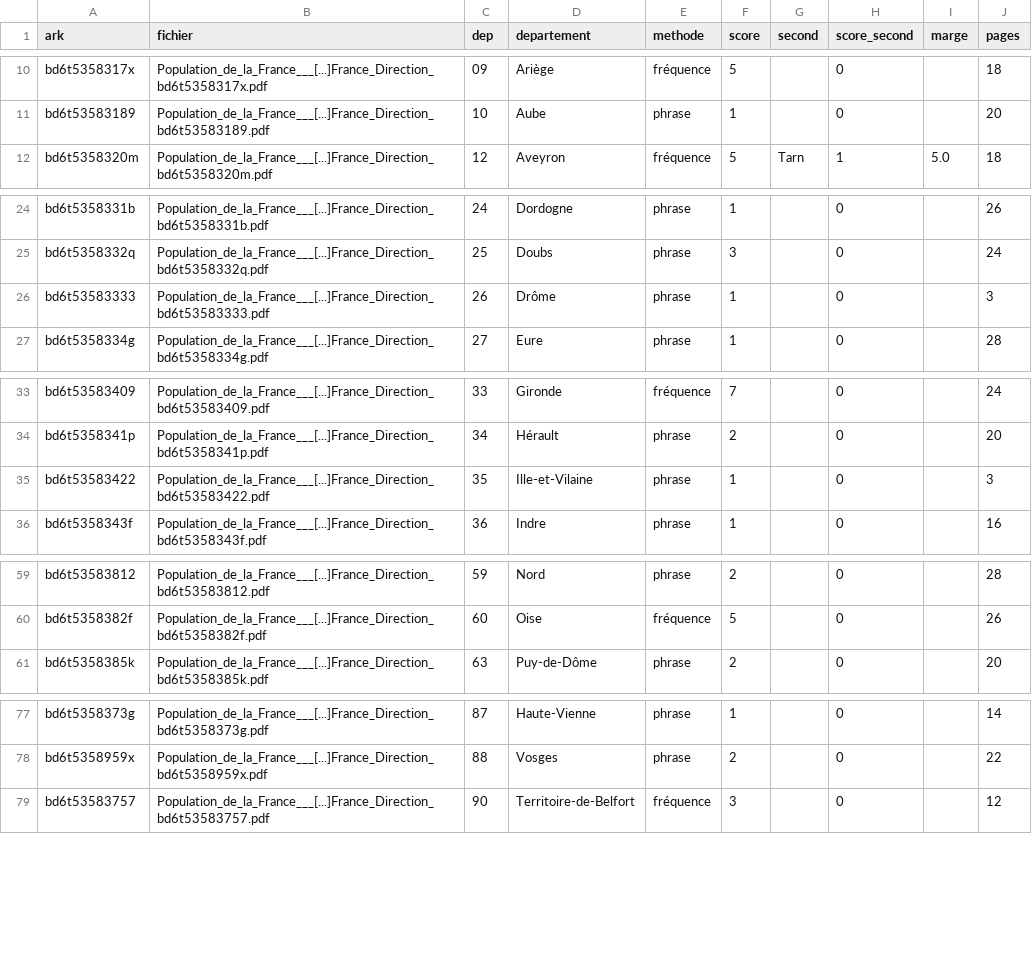
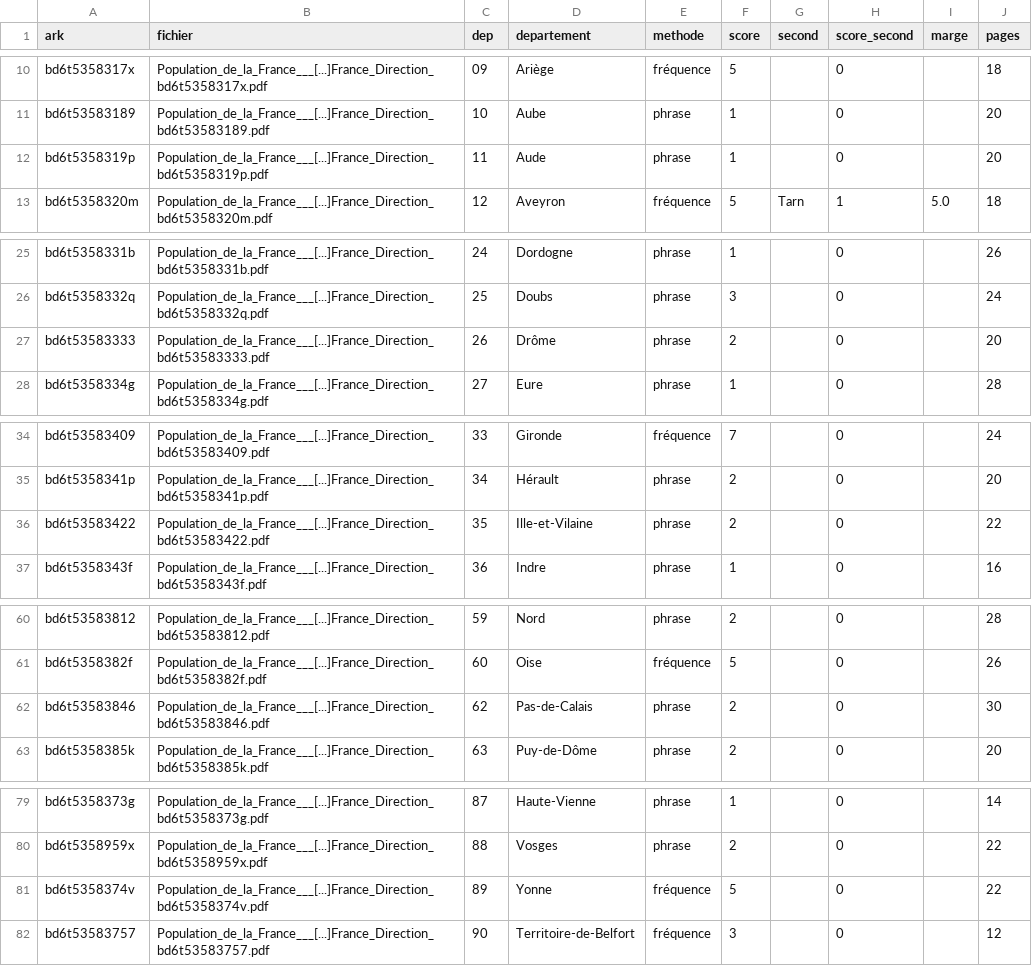
Before and after one commit to adrdufour/histgis-fr, a CSV file: cog1968/fascicules_1968.csv, drawn as a sheet; only a part is shown, gaps mark what is left out.

Commit message:
1954 et 1968 : les deux recensements dépouillés
**1954** — apparie_noms.py était le vrai levier : 94,1 % des lignes
portent un code INSEE, et ce qui manquait tenait à l'appariement des
noms, pas à la qualité de l'OCR. seule_et_oise.py et
pont_departements_disparus.csv traitent les départements dissous ;
confirme_par_canton.py et essai_troisieme_1954.py sont les deux voies
indépendantes qui établissent les trois créations cantonales.

**1968** — 86 fascicules, rappel porté à 91,4 % en fusionnant DEUX
lectures OCR de la même page (fusionne_passes.py). --psm 4 l'emporte sur
--psm 6 ; le dpi, lui, n'est qu'un effet de scan. communes_1968.csv
disparaît au profit de communes_1968_fusion.csv, qui le remplace :
le fichier de passe unique n'a plus d'objet.

Les .avant_* et les .log de ces deux dossiers restent sur le disque,
hors dépôt : filets de sécurité et traces d'exécution.

```diff
--- a/cog1968/fascicules_1968.csv
+++ b/cog1968/fascicules_1968.csv
@@ -11,2 +11,3 @@ bd6t5358317x,Population_de_la_France___[...]France_Direction_bd6t5358317x.pdf,09
 bd6t53583189,Population_de_la_France___[...]France_Direction_bd6t53583189.pdf,10,Aube,phrase,1,,0,,20
+bd6t5358319p,Population_de_la_France___[...]France_Direction_bd6t5358319p.pdf,11,Aude,phrase,1,,0,,20
 bd6t5358320m,Population_de_la_France___[...]France_Direction_bd6t5358320m.pdf,12,Aveyron,fréquence,5,Tarn,1,5.0,18
@@ -25,3 +26,3 @@ bd6t5358331b,Population_de_la_France___[...]France_Direction_bd6t5358331b.pdf,24
 bd6t5358332q,Population_de_la_France___[...]France_Direction_bd6t5358332q.pdf,25,Doubs,phrase,3,,0,,24
-bd6t53583333,Population_de_la_France___[...]France_Direction_bd6t53583333.pdf,26,Drôme,phrase,1,,0,,3
+bd6t53583333,Population_de_la_France___[...]France_Direction_bd6t53583333.pdf,26,Drôme,phrase,2,,0,,20
 bd6t5358334g,Population_de_la_France___[...]France_Direction_bd6t5358334g.pdf,27,Eure,phrase,1,,0,,28
@@ -34,3 +35,3 @@ bd6t53583409,Population_de_la_France___[...]France_Direction_bd6t53583409.pdf,33
 bd6t5358341p,Population_de_la_France___[...]France_Direction_bd6t5358341p.pdf,34,Hérault,phrase,2,,0,,20
-bd6t53583422,Population_de_la_France___[...]France_Direction_bd6t53583422.pdf,35,Ille-et-Vilaine,phrase,1,,0,,3
+bd6t53583422,Population_de_la_France___[...]France_Direction_bd6t53583422.pdf,35,Ille-et-Vilaine,phrase,2,,0,,22
 bd6t5358343f,Population_de_la_France___[...]France_Direction_bd6t5358343f.pdf,36,Indre,phrase,1,,0,,16
@@ -60,2 +61,3 @@ bd6t53583812,Population_de_la_France___[...]France_Direction_bd6t53583812.pdf,59
 bd6t5358382f,Population_de_la_France___[...]France_Direction_bd6t5358382f.pdf,60,Oise,fréquence,5,,0,,26
+bd6t53583846,Population_de_la_France___[...]France_Direction_bd6t53583846.pdf,62,Pas-de-Calais,phrase,2,,0,,30
 bd6t5358385k,Population_de_la_France___[...]France_Direction_bd6t5358385k.pdf,63,Puy-de-Dôme,phrase,2,,0,,20
@@ -78,2 +80,3 @@ bd6t5358373g,Population_de_la_France___[...]France_Direction_bd6t5358373g.pdf,87
 bd6t5358959x,Population_de_la_France___[...]France_Direction_bd6t5358959x.pdf,88,Vosges,phrase,2,,0,,22
+bd6t5358374v,Population_de_la_France___[...]France_Direction_bd6t5358374v.pdf,89,Yonne,fréquence,5,,0,,22
 bd6t53583757,Population_de_la_France___[...]France_Direction_bd6t53583757.pdf,90,Territoire-de-Belfort,fréquence,3,,0,,12
```
Also changed, not shown: 29 other files.
